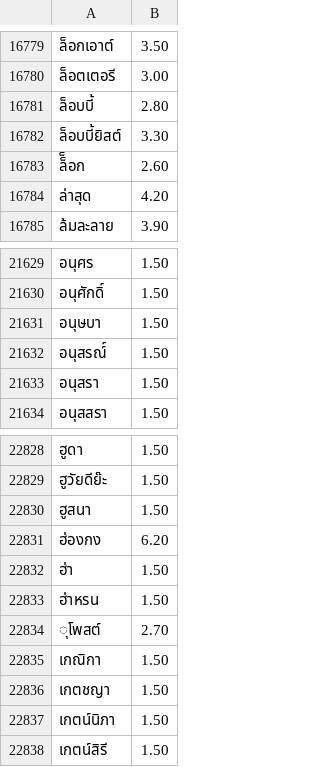
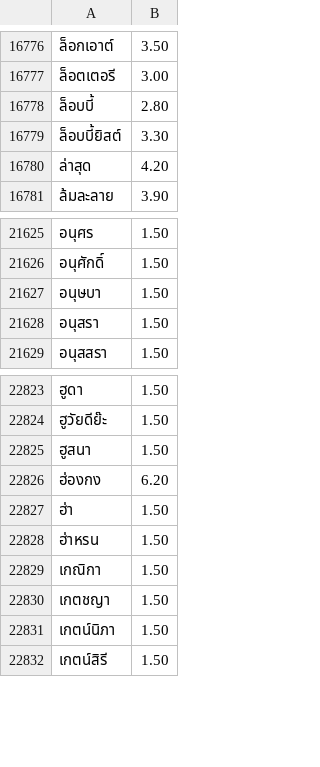
Before and after one commit to kamthorn/thai-break-dict-extra, a TSV file: dist/words-extra.tsv, drawn as a sheet; only a part is shown, gaps mark what is left out; the diff covers the shown part only.

```diff
--- a/dist/words-extra.tsv
+++ b/dist/words-extra.tsv
@@ -16782,3 +16779,2 @@
 ล็อบบี้ยิสต์	3.30
-ล็็อก	2.60
 ล่าสุด	4.20
@@ -21631,3 +21627,2 @@
 อนุษบา	1.50
-อนุสรณ์์	1.50
 อนุสรา	1.50
@@ -22833,3 +22828,2 @@
 ฮ่าหรน	1.50
-ุโพสต์	2.70
 เกณิกา	1.50
```
Also changed, not shown: 2 added rows and 5 removed rows elsewhere in this file, dist/words-extra-lines.tsv, 11 other files.
